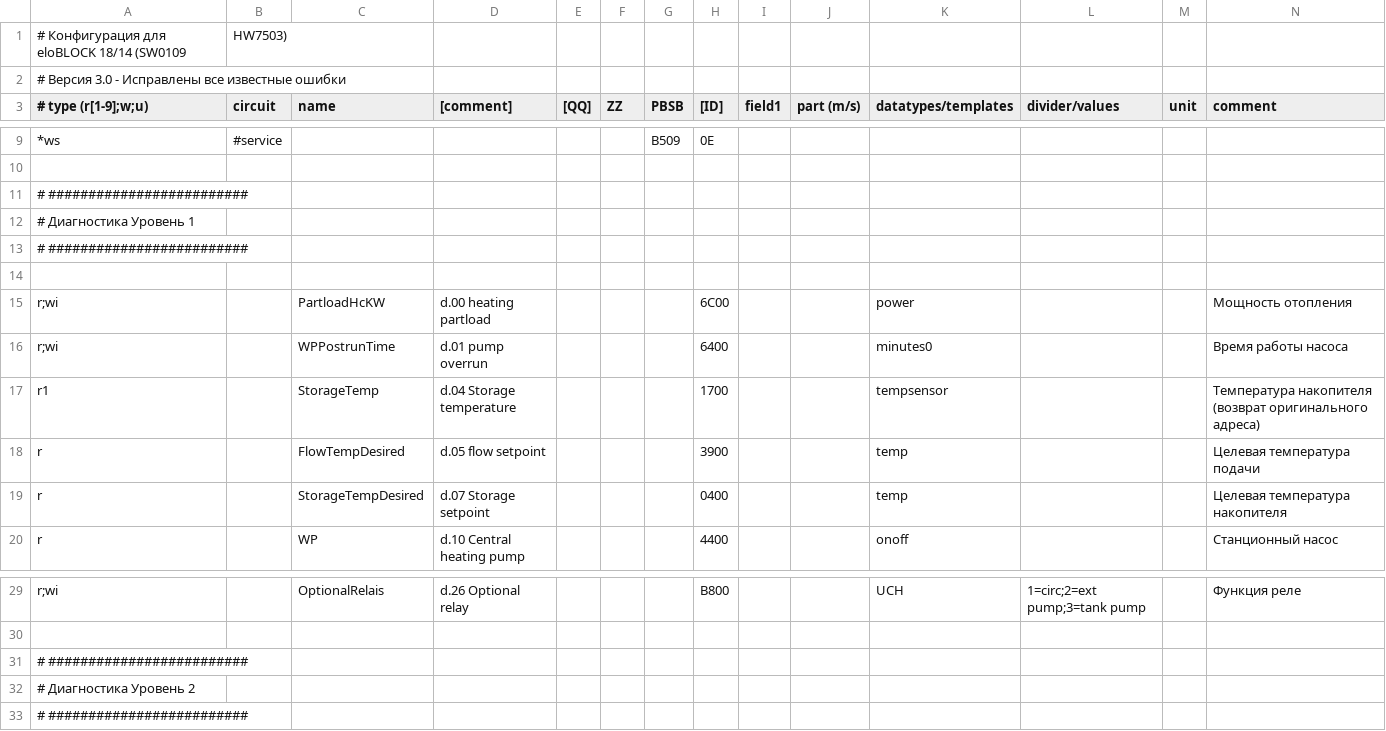
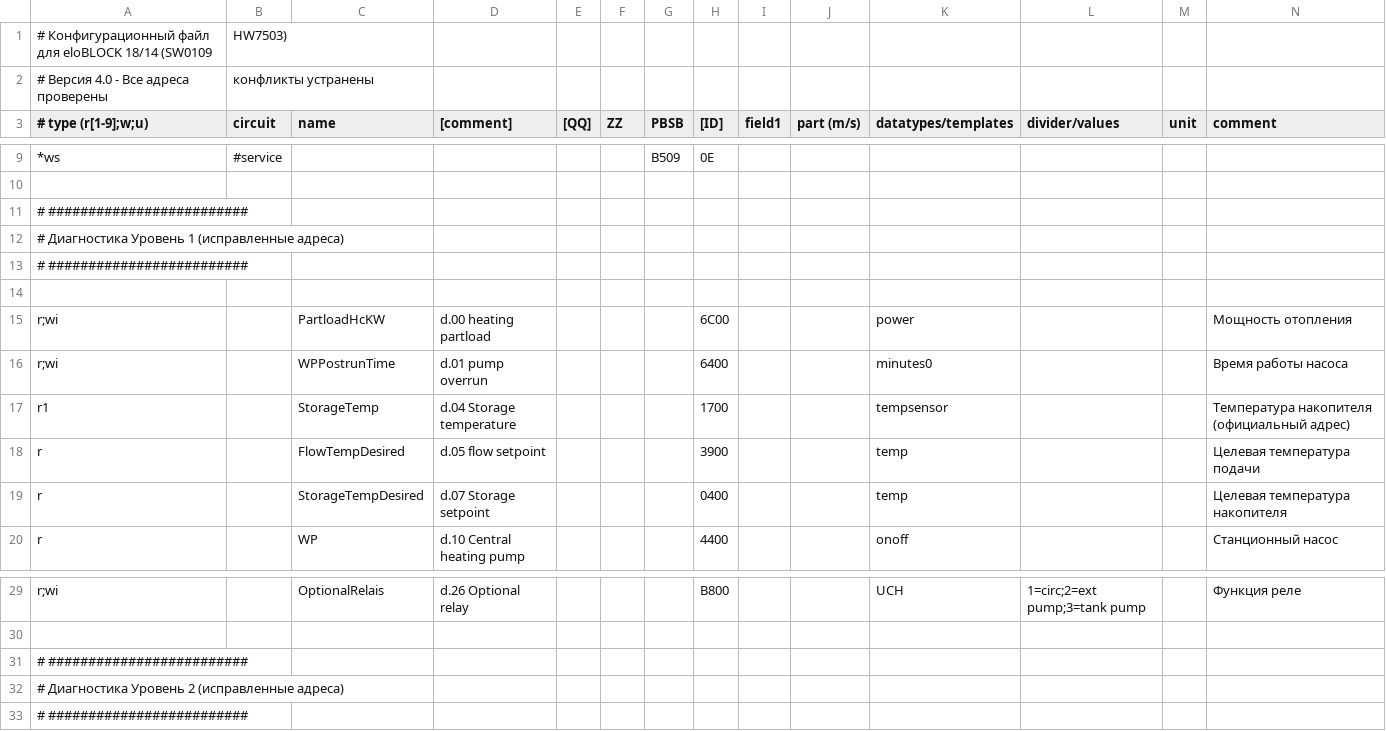
Before and after one commit to Gfermoto/Vaillant, a CSV file: bai.0010023658.csv, drawn as a sheet; only a part is shown, gaps mark what is left out; the diff covers the shown part only.

```diff
--- a/bai.0010023658.csv
+++ b/bai.0010023658.csv
@@ -1,3 +1,3 @@
-# Конфигурация для eloBLOCK 18/14 (SW0109, HW7503)
-# Версия 3.0 - Исправлены все известные ошибки
+# Конфигурационный файл для eloBLOCK 18/14 (SW0109, HW7503)
+# Версия 4.0 - Все адреса проверены, конфликты устранены
 # type (r[1-9];w;u),circuit,name,[comment],[QQ],ZZ,PBSB,[ID],field1,part (m/s),datatypes/templates,divider/values,unit,comment
@@ -11,3 +11,3 @@
 # #########################
-# Диагностика Уровень 1
+# Диагностика Уровень 1 (исправленные адреса)
 # #########################
@@ -16,3 +16,3 @@ r;wi,,PartloadHcKW,d.00 heating partload,,,,6C00,,,power,,,Мощность от
 r;wi,,WPPostrunTime,d.01 pump overrun,,,,6400,,,minutes0,,,Время работы насоса
-r1,,StorageTemp,d.04 Storage temperature,,,,1700,,,tempsensor,,,Температура накопителя (возврат оригинального адреса)
+r1,,StorageTemp,d.04 Storage temperature,,,,1700,,,tempsensor,,,Температура накопителя (официальный адрес)
 r,,FlowTempDesired,d.05 flow setpoint,,,,3900,,,temp,,,Целевая температура подачи
@@ -31,3 +31,3 @@ r;wi,,OptionalRelais,d.26 Optional relay,,,,B800,,,UCH,1=circ;2=ext pump;3=tank
 # #########################
-# Диагностика Уровень 2
+# Диагностика Уровень 2 (исправленные адреса)
 # #########################
```
Also changed, not shown: 2 added rows, 40 removed rows and 11 edited cells elsewhere in this file.
